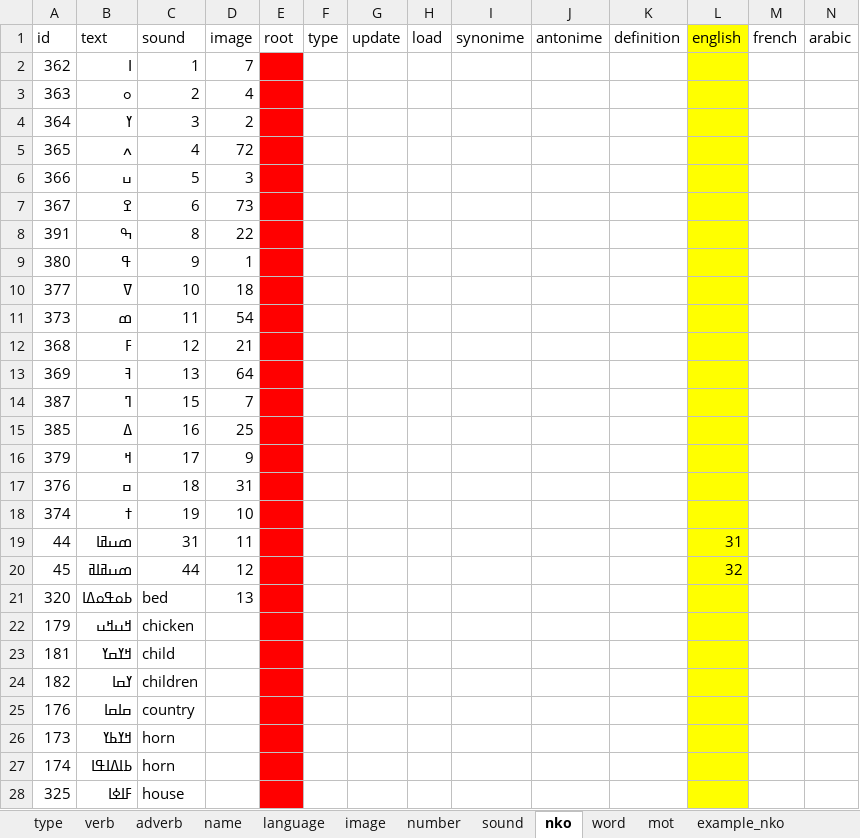
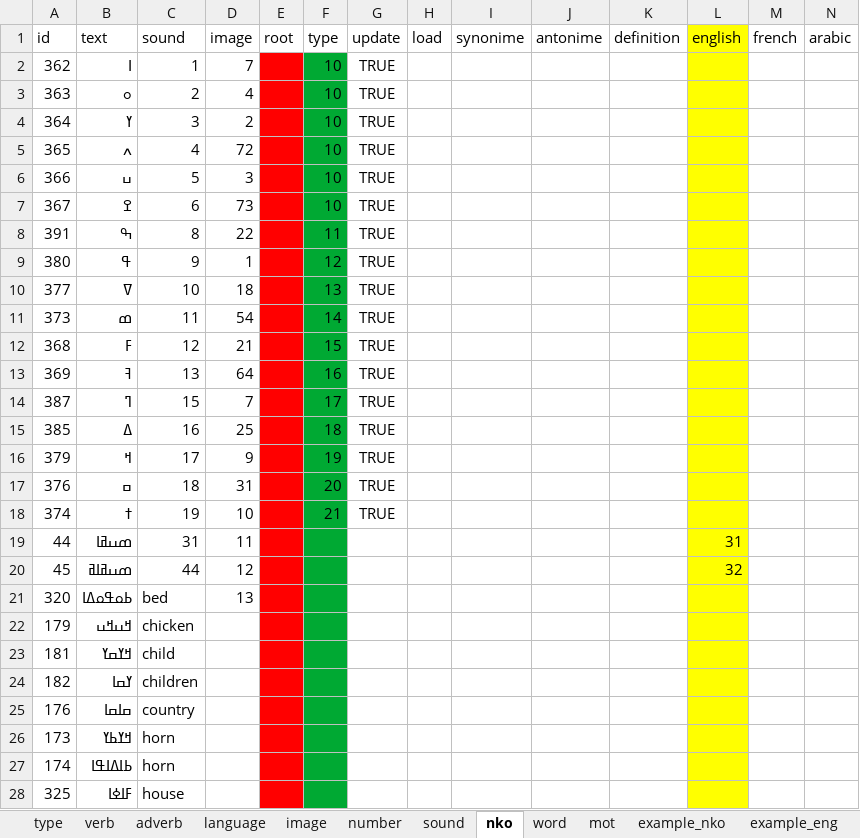
Before and after one commit to kukufuckingkan/mandenkanMedia, an Excel workbook: kodofola.xlsx, sheet nko, drawn as a sheet; only a part is shown; values as stored, in another font and other column widths than the file's, no borders; the diff covers the shown part only; the diff names each change by its address in the sheet, - before the commit and + after, or states it on an @@ line.

```diff
--- a/kodofola.xlsx (sheet nko)
+++ b/kodofola.xlsx (sheet nko)
-sheet tab: name
-F2:F7 (type): (empty)
+F2:F7 (type): 10
-F2:F28 fill: none
+F2:F28 fill: #00A933
-G2:G18 (update): (empty)
+G2:G18 (update): TRUE
-F8 (type): (empty)
+F8 (type): 11
-F9 (type): (empty)
+F9 (type): 12
-F10 (type): (empty)
+F10 (type): 13
-F11 (type): (empty)
+F11 (type): 14
-F12 (type): (empty)
+F12 (type): 15
-F13 (type): (empty)
+F13 (type): 16
-F14 (type): (empty)
+F14 (type): 17
-F15 (type): (empty)
+F15 (type): 18
-F16 (type): (empty)
+F16 (type): 19
-F17 (type): (empty)
+F17 (type): 20
-F18 (type): (empty)
+F18 (type): 21
```
Also changed, not shown: 6 edited cells and cell formats elsewhere in this sheet, sheet word, sheet mot, sheet image, other sheet tabs, 9 other files.
